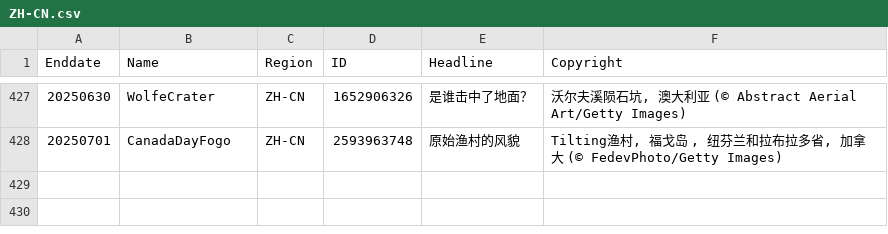
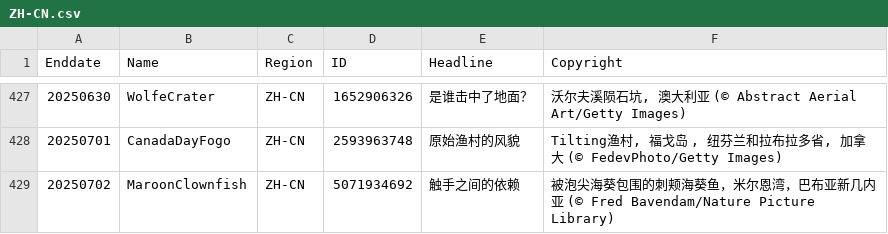
Before and after one commit to taumasyang/imageArchive, a CSV file: metadata/ZH-CN.csv, drawn as a sheet; only a part is shown, gaps mark what is left out.

```diff
--- a/metadata/ZH-CN.csv
+++ b/metadata/ZH-CN.csv
@@ -428 +428,2 @@ Enddate,Name,Region,ID,Headline,Copyright
 20250701,CanadaDayFogo,ZH-CN,2593963748,"原始渔村的风貌","Tilting渔村, 福戈岛 , 纽芬兰和拉布拉多省, 加拿大 (© FedevPhoto/Getty Images)"
+20250702,MaroonClownfish,ZH-CN,5071934692,"触手之间的依赖","被泡尖海葵包围的刺颊海葵鱼，米尔恩湾，巴布亚新几内亚 (© Fred Bavendam/Nature Picture Library)"
```
Also changed, not shown: metadata/DE-DE.csv, metadata/EN-US.csv, 11 other files.
